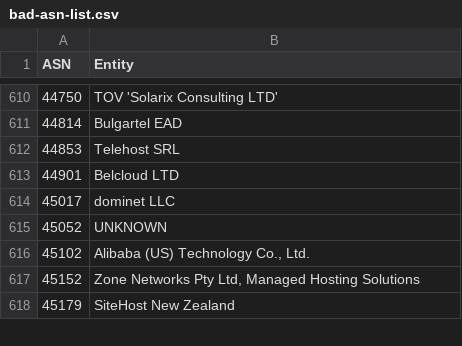
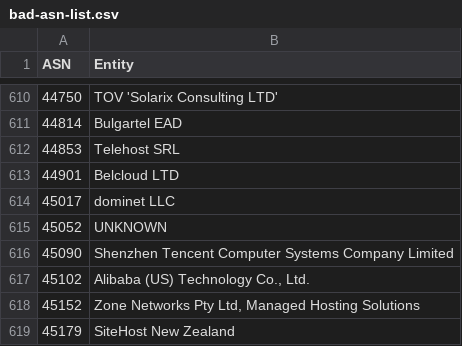
Before and after one commit to AndrewDaws/bad-asn-list, a CSV file: bad-asn-list.csv, drawn as a sheet; only a part is shown, gaps mark what is left out; the diff names each change by its address in the sheet, - before the commit and + after, or states it on an @@ line.

Commit message:
Added Tencent Computer Systems ASN.

```diff
--- a/bad-asn-list.csv
+++ b/bad-asn-list.csv
+row 616: 45090 | Shenzhen Tencent Computer Systems Company Limited
```
